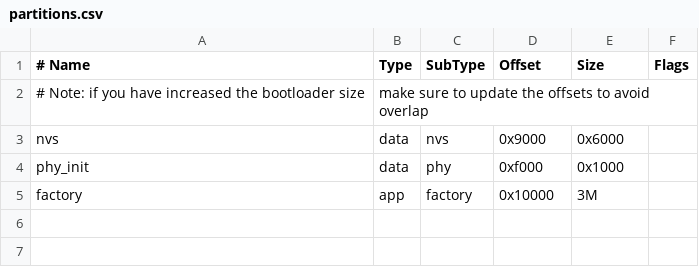
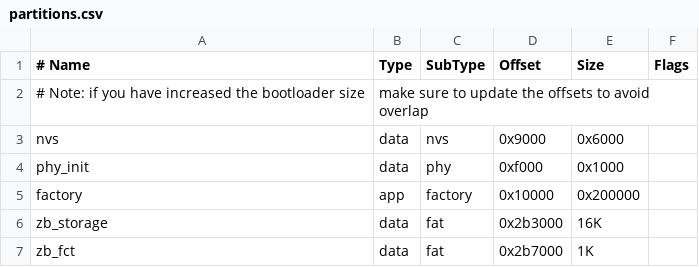
Before and after one commit to ElectronicCats/Minino, a CSV file: examples/ESP-IDF/minino/partitions.csv, drawn as a sheet; the diff names each change by its address in the sheet, - before the commit and + after, or states it on an @@ line.

```diff
--- a/examples/ESP-IDF/minino/partitions.csv
+++ b/examples/ESP-IDF/minino/partitions.csv
-E5 (Size): 3M
+E5 (Size): 0x200000
+row 6: zb_storage | data | fat | 0x2b3000 | 16K
+row 7: zb_fct | data | fat | 0x2b7000 | 1K
```
Also changed, not shown: 13 other files.
